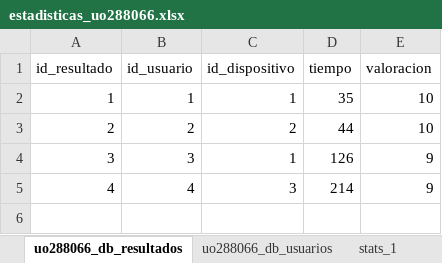
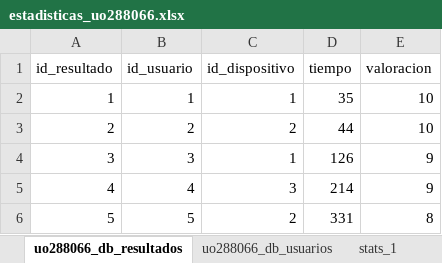
Before and after one commit to binbingus/sew2526, an Excel workbook: php/estadisticas_uo288066.xlsx, sheet uo288066_db_resultados, drawn as a sheet; values as stored, in another font and other column widths than the file's, no borders; table styles not drawn; the diff names each change by its address in the sheet, - before the commit and + after, or states it on an @@ line.

```diff
--- a/php/estadisticas_uo288066.xlsx (sheet uo288066_db_resultados)
+++ b/php/estadisticas_uo288066.xlsx (sheet uo288066_db_resultados)
+row 6: 5 | 5 | 2 | 331 | 8
```
Also changed, not shown: sheet stats_general, sheet stats_2, sheet uo288066_db_usuarios, formulas that keep their value, charts or pictures, 5 other files.
